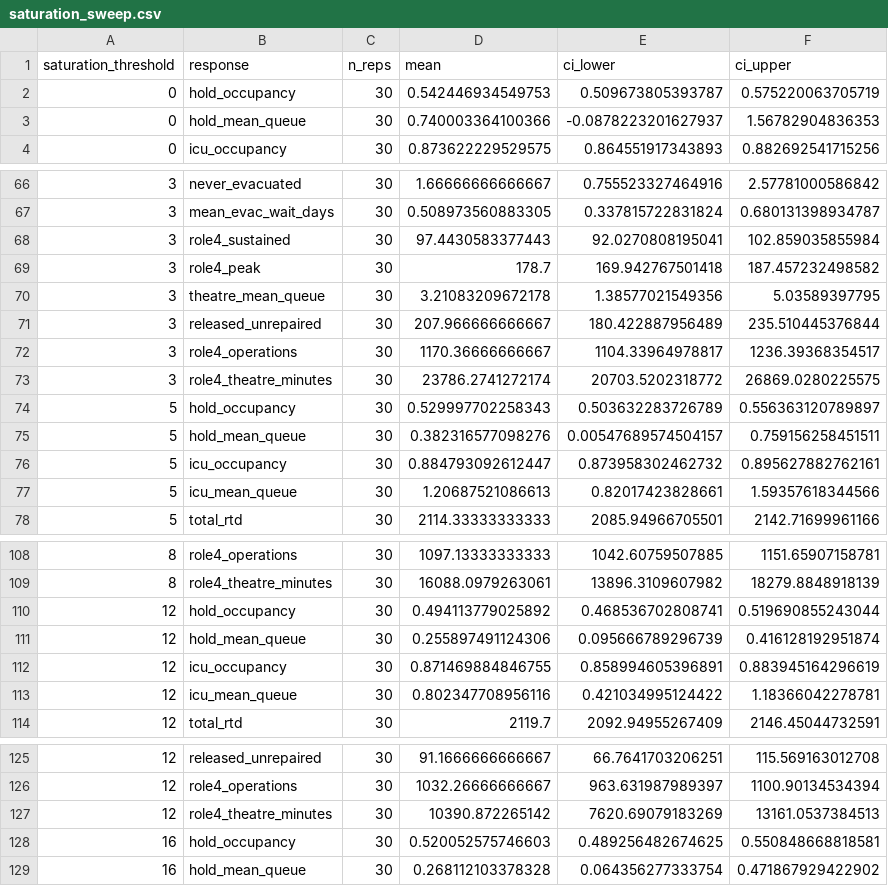
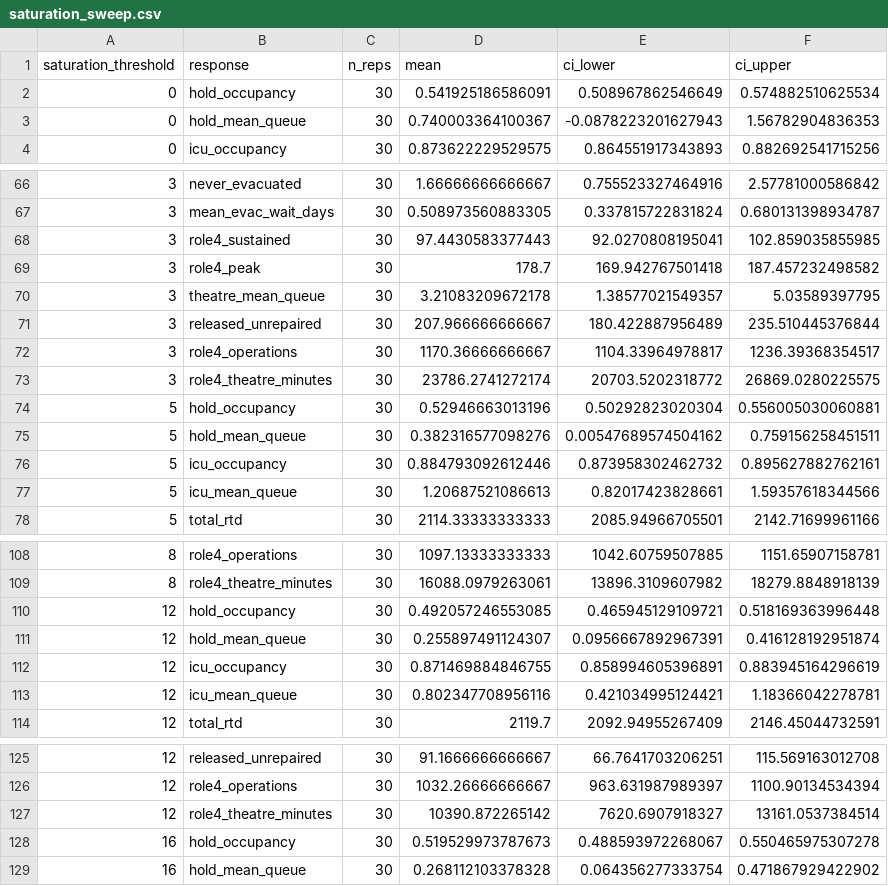
Before and after one commit to natosys/Battlefield-Casualty-Handling, a CSV file: data/policy/saturation_sweep.csv, drawn as a sheet; only a part is shown, gaps mark what is left out; the diff covers the shown part only.

```diff
--- a/data/policy/saturation_sweep.csv
+++ b/data/policy/saturation_sweep.csv
@@ -1,4 +1,4 @@
 "saturation_threshold","response","n_reps","mean","ci_lower","ci_upper"
-0,"hold_occupancy",30,0.542446934549753,0.509673805393787,0.575220063705719
-0,"hold_mean_queue",30,0.740003364100366,-0.0878223201627937,1.56782904836353
+0,"hold_occupancy",30,0.541925186586091,0.508967862546649,0.574882510625534
+0,"hold_mean_queue",30,0.740003364100367,-0.0878223201627943,1.56782904836353
 0,"icu_occupancy",30,0.873622229529575,0.864551917343893,0.882692541715256
@@ -67,5 +67,5 @@
 3,"mean_evac_wait_days",30,0.508973560883305,0.337815722831824,0.680131398934787
-3,"role4_sustained",30,97.4430583377443,92.0270808195041,102.859035855984
+3,"role4_sustained",30,97.4430583377443,92.0270808195041,102.859035855985
 3,"role4_peak",30,178.7,169.942767501418,187.457232498582
-3,"theatre_mean_queue",30,3.21083209672178,1.38577021549356,5.03589397795
+3,"theatre_mean_queue",30,3.21083209672178,1.38577021549357,5.03589397795
 3,"released_unrepaired",30,207.966666666667,180.422887956489,235.510445376844
@@ -73,5 +73,5 @@
 3,"role4_theatre_minutes",30,23786.2741272174,20703.5202318772,26869.0280225575
-5,"hold_occupancy",30,0.529997702258343,0.503632283726789,0.556363120789897
-5,"hold_mean_queue",30,0.382316577098276,0.00547689574504157,0.759156258451511
-5,"icu_occupancy",30,0.884793092612447,0.873958302462732,0.895627882762161
+5,"hold_occupancy",30,0.52946663013196,0.50292823020304,0.556005030060881
+5,"hold_mean_queue",30,0.382316577098276,0.00547689574504162,0.759156258451511
+5,"icu_occupancy",30,0.884793092612446,0.873958302462732,0.895627882762161
 5,"icu_mean_queue",30,1.20687521086613,0.82017423828661,1.59357618344566
@@ -109,6 +109,6 @@
 8,"role4_theatre_minutes",30,16088.0979263061,13896.3109607982,18279.8848918139
-12,"hold_occupancy",30,0.494113779025892,0.468536702808741,0.519690855243044
-12,"hold_mean_queue",30,0.255897491124306,0.095666789296739,0.416128192951874
+12,"hold_occupancy",30,0.492057246553085,0.465945129109721,0.518169363996448
+12,"hold_mean_queue",30,0.255897491124307,0.0956667892967391,0.416128192951874
 12,"icu_occupancy",30,0.871469884846755,0.858994605396891,0.883945164296619
-12,"icu_mean_queue",30,0.802347708956116,0.421034995124422,1.18366042278781
+12,"icu_mean_queue",30,0.802347708956116,0.421034995124421,1.18366042278781
 12,"total_rtd",30,2119.7,2092.94955267409,2146.45044732591
@@ -126,4 +126,4 @@
 12,"role4_operations",30,1032.26666666667,963.631987989397,1100.90134534394
-12,"role4_theatre_minutes",30,10390.872265142,7620.69079183269,13161.0537384513
-16,"hold_occupancy",30,0.520052575746603,0.489256482674625,0.550848668818581
+12,"role4_theatre_minutes",30,10390.872265142,7620.6907918327,13161.0537384514
+16,"hold_occupancy",30,0.519529973787673,0.488593972268067,0.550465975307278
 16,"hold_mean_queue",30,0.268112103378328,0.064356277333754,0.471867929422902
```
Also changed, not shown: 21 edited cells elsewhere in this file, data/policy/saturation_sweep_paired.csv, data/policy/saturation_sweep_replications.csv, 2 other files.
